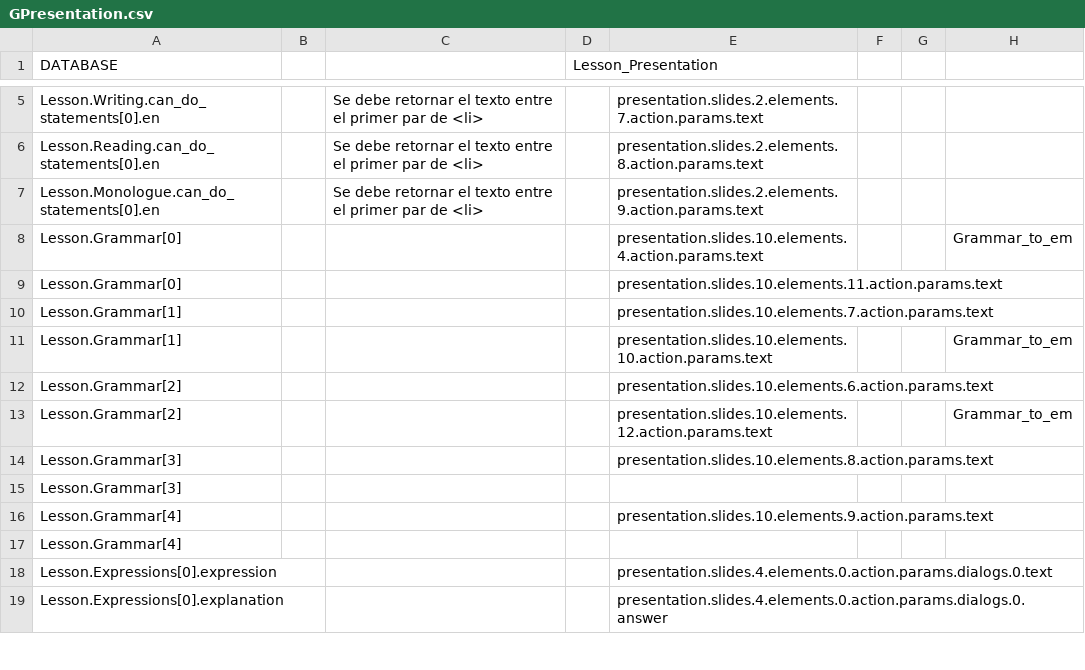
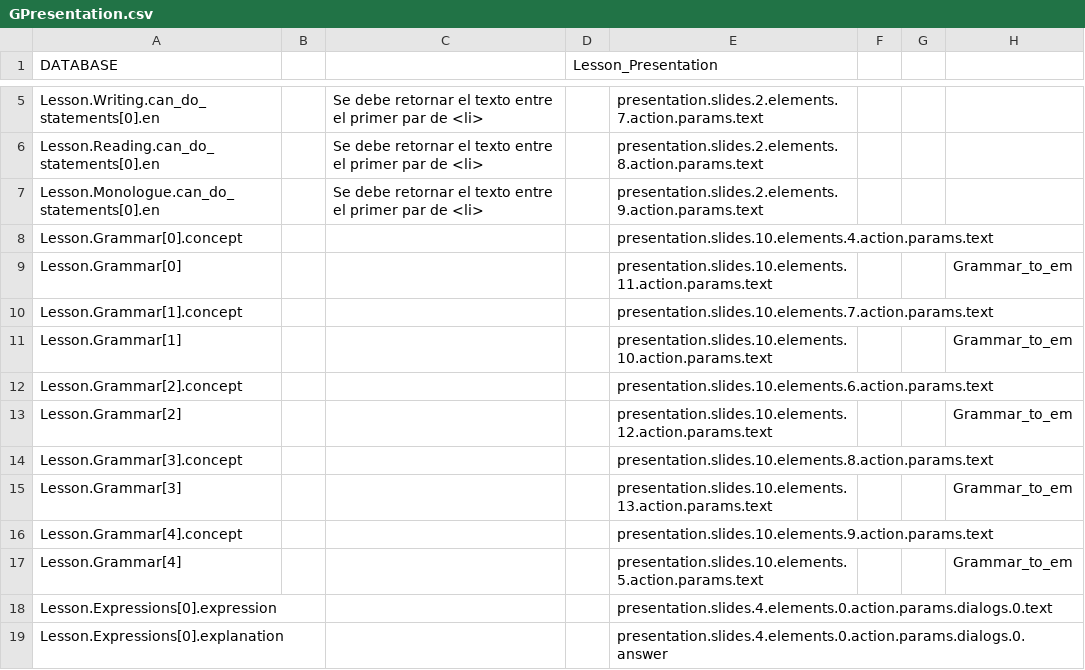
Before and after one commit to CaxtonTaylor/fromDatabasetoH5P, a CSV file: CSV/GPresentation.csv, drawn as a sheet; only a part is shown, gaps mark what is left out; removed rows and columns are numbered as before the commit, all else as after; the diff names each change by its address in the sheet, - before the commit and + after, or states it on an @@ line.

Commit message:
GPresentation fix

```diff
--- a/CSV/GPresentation.csv
+++ b/CSV/GPresentation.csv
+row 8: Lesson.Grammar[0].concept |  |  |  | presentation.slides.10.elements.4.action.params.text
-E9: presentation.slides.10.elements.4.action.params.text
+E9: presentation.slides.10.elements.11.action.params.text
-row 9: Lesson.Grammar[0] |  |  |  | presentation.slides.10.elements.11.action.params.text
-A10 (DATABASE): Lesson.Grammar[1]
+A10 (DATABASE): Lesson.Grammar[1].concept
-A12 (DATABASE): Lesson.Grammar[2]
+A12 (DATABASE): Lesson.Grammar[2].concept
-A14 (DATABASE): Lesson.Grammar[3]
+A14 (DATABASE): Lesson.Grammar[3].concept
-E15: (empty)
+E15: presentation.slides.10.elements.13.action.params.text
-H15: (empty)
+H15: Grammar_to_em
-A16 (DATABASE): Lesson.Grammar[4]
+A16 (DATABASE): Lesson.Grammar[4].concept
-E17: (empty)
+E17: presentation.slides.10.elements.5.action.params.text
-H17: (empty)
+H17: Grammar_to_em
```
Also changed, not shown: 1 other file.
